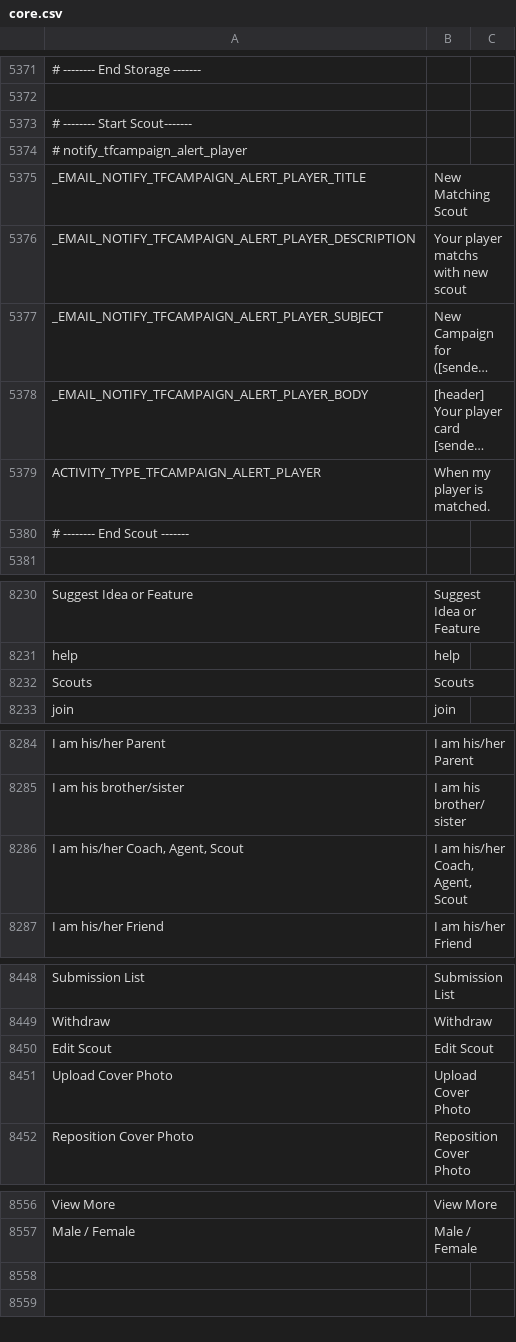
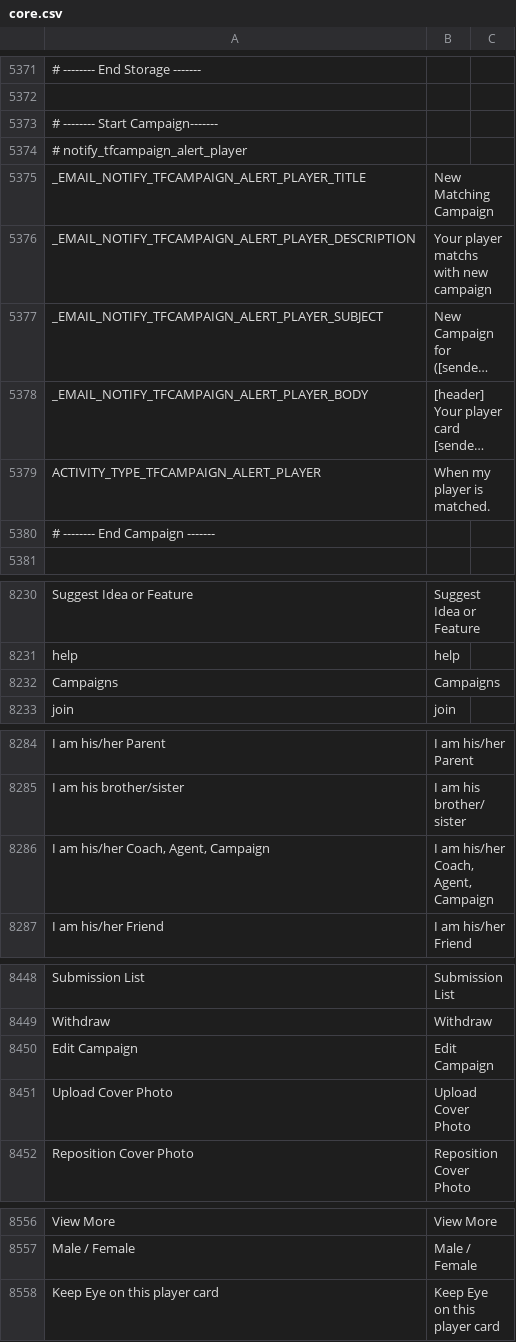
Before and after one commit to minh13488/tarfee, a CSV file: application/languages/en/core.csv, drawn as a sheet; only a part is shown, gaps mark what is left out; long unchanged cells end in …; removed rows and columns are numbered as before the commit, all else as after; the diff covers the shown part only; the diff names each change by its address in the sheet, - before the commit and + after, or states it on an @@ line.

Commit message:
Fix layout, add breadcrumbs, replace Scout to Campaign.

```diff
--- a/application/languages/en/core.csv
+++ b/application/languages/en/core.csv
-A5373: # -------- Start Scout-------
+A5373: # -------- Start Campaign-------
-B5375: New Matching Scout
+B5375: New Matching Campaign
-B5376: Your player matchs with new scout
+B5376: Your player matchs with new campaign
-A5380: # -------- End Scout -------
+A5380: # -------- End Campaign -------
-row 8232: Scouts | Scouts
+row 8232: Campaigns | Campaigns
-row 8286: I am his/her Coach, Agent, Scout | I am his/her Coach, Agent, Scout
+row 8286: I am his/her Coach, Agent, Campaign | I am his/her Coach, Agent, Campaign
-row 8450: Edit Scout | Edit Scout
+row 8450: Edit Campaign | Edit Campaign
+row 8558: Keep Eye on this player card | Keep Eye on this player card
```
Also changed, not shown: 7 added rows, 7 removed rows and 6 edited cells elsewhere in this file, 28 other files.
